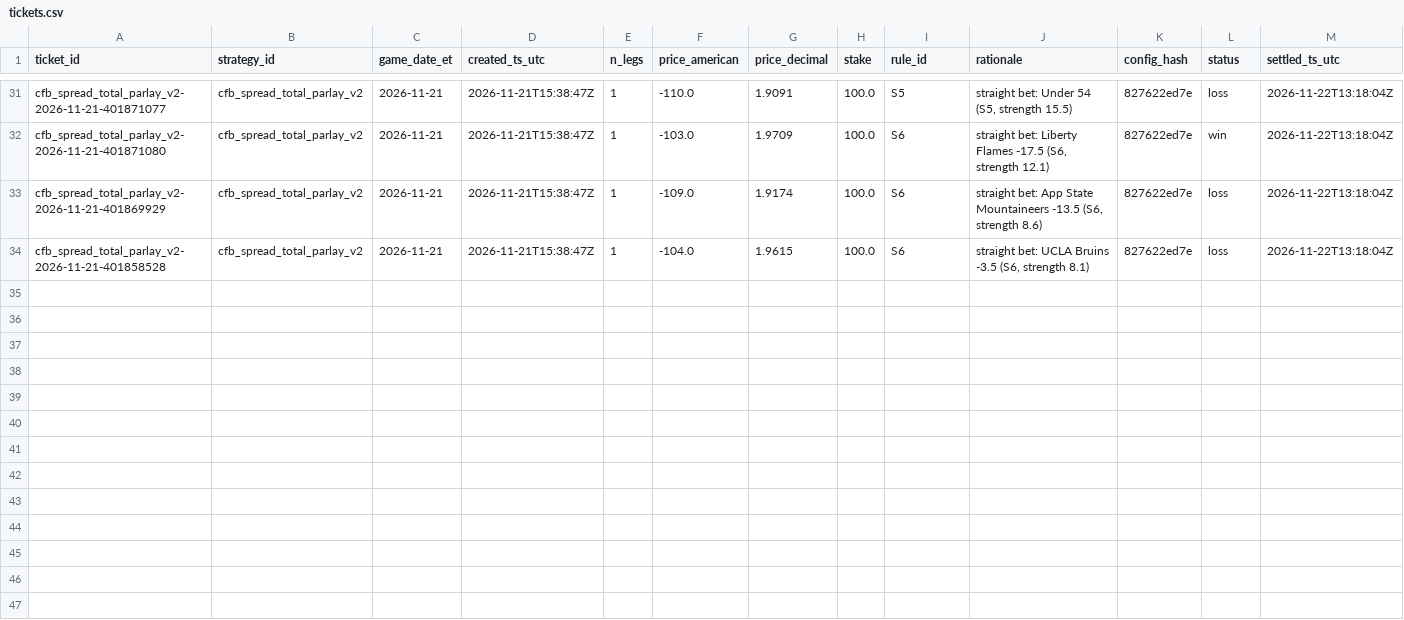
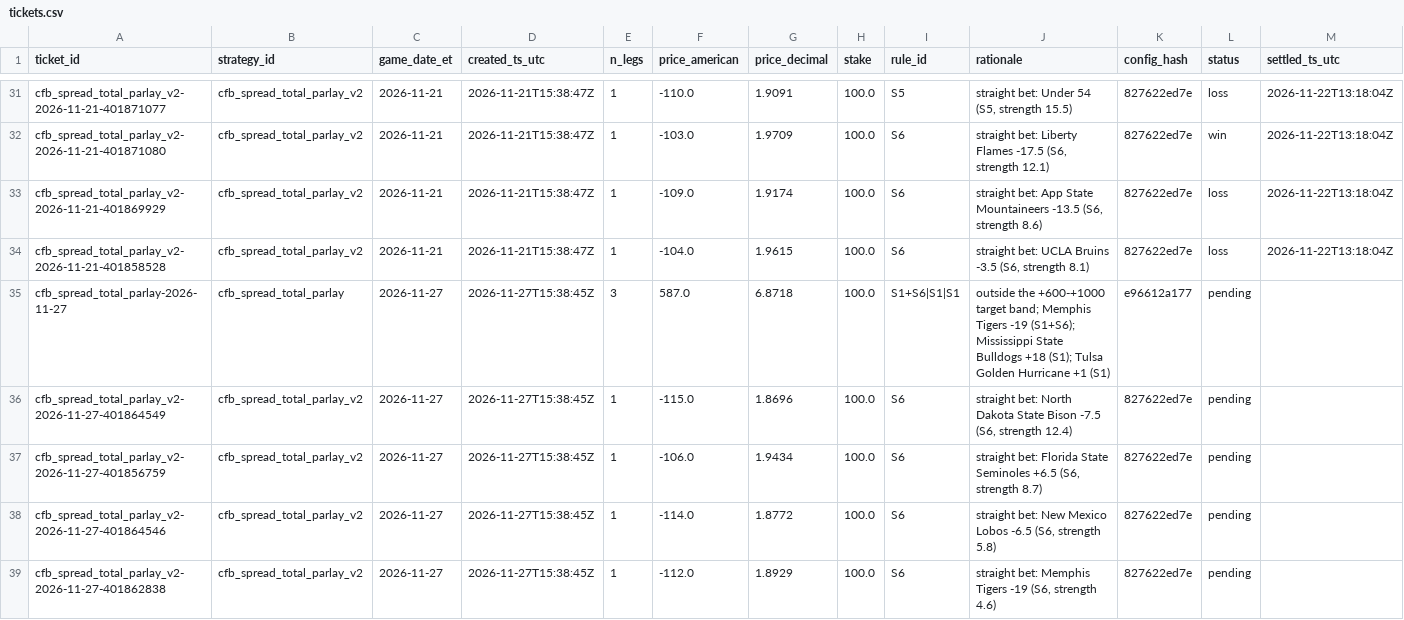
Before and after one commit to gitchrisqueen/panthera, a CSV file: data/ncaaf/tickets/tickets.csv, drawn as a sheet; only a part is shown, gaps mark what is left out; rows hold the shown columns only; the diff names each change by its address in the sheet, - before the commit and + after, or states it on an @@ line.

```diff
--- a/data/ncaaf/tickets/tickets.csv
+++ b/data/ncaaf/tickets/tickets.csv
+row 35: cfb_spread_total_parlay-2026-11-27 | cfb_spread_total_parlay | 2026-11-27 | 2026-11-27T15:38:45Z | 3 | 587.0 | 6.8718 | 100.0 | S1+S6|S1|S1 | outside the +600-+1000 target band; Memphis Tigers -19 (S1+S6); Mississippi State Bulldogs +18 (S1); Tulsa Golden Hurricane +1 (S1) | e96612a177 | pending
+row 36: cfb_spread_total_parlay_v2-2026-11-27-401864549 | cfb_spread_total_parlay_v2 | 2026-11-27 | 2026-11-27T15:38:45Z | 1 | -115.0 | 1.8696 | 100.0 | S6 | straight bet: North Dakota State Bison -7.5 (S6, strength 12.4) | 827622ed7e | pending
+row 37: cfb_spread_total_parlay_v2-2026-11-27-401856759 | cfb_spread_total_parlay_v2 | 2026-11-27 | 2026-11-27T15:38:45Z | 1 | -106.0 | 1.9434 | 100.0 | S6 | straight bet: Florida State Seminoles +6.5 (S6, strength 8.7) | 827622ed7e | pending
+row 38: cfb_spread_total_parlay_v2-2026-11-27-401864546 | cfb_spread_total_parlay_v2 | 2026-11-27 | 2026-11-27T15:38:45Z | 1 | -114.0 | 1.8772 | 100.0 | S6 | straight bet: New Mexico Lobos -6.5 (S6, strength 5.8) | 827622ed7e | pending
+row 39: cfb_spread_total_parlay_v2-2026-11-27-401862838 | cfb_spread_total_parlay_v2 | 2026-11-27 | 2026-11-27T15:38:45Z | 1 | -112.0 | 1.8929 | 100.0 | S6 | straight bet: Memphis Tigers -19 (S6, strength 4.6) | 827622ed7e | pending
```
Also changed, not shown: data/lab/ncaaf/features.csv, data/ncaaf/tickets/decisions.csv, 7 other files.
